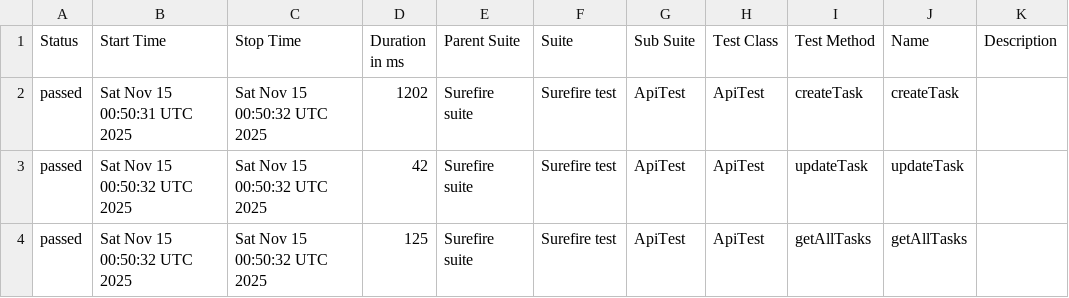
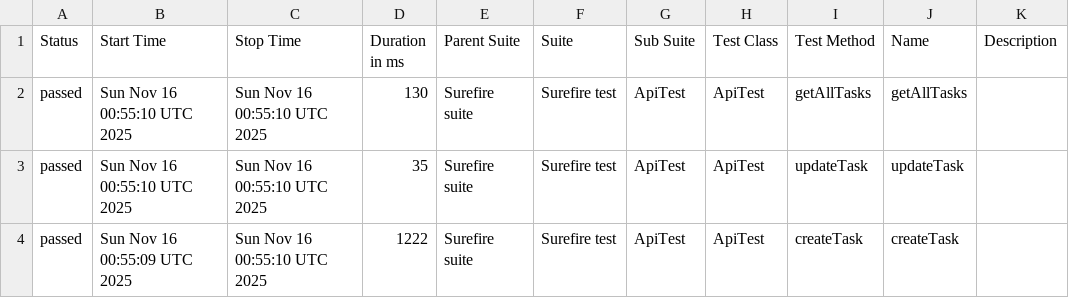
Before and after one commit to MarinaKrasiuk/spf, a CSV file: allure/data/suites.csv, drawn as a sheet.

```diff
--- a/allure/data/suites.csv
+++ b/allure/data/suites.csv
@@ -1,4 +1,4 @@
 "Status","Start Time","Stop Time","Duration in ms","Parent Suite","Suite","Sub Suite","Test Class","Test Method","Name","Description"
-"passed","Sat Nov 15 00:50:31 UTC 2025","Sat Nov 15 00:50:32 UTC 2025","1202","Surefire suite","Surefire test","ApiTest","ApiTest","createTask","createTask",""
-"passed","Sat Nov 15 00:50:32 UTC 2025","Sat Nov 15 00:50:32 UTC 2025","42","Surefire suite","Surefire test","ApiTest","ApiTest","updateTask","updateTask",""
-"passed","Sat Nov 15 00:50:32 UTC 2025","Sat Nov 15 00:50:32 UTC 2025","125","Surefire suite","Surefire test","ApiTest","ApiTest","getAllTasks","getAllTasks",""
+"passed","Sun Nov 16 00:55:10 UTC 2025","Sun Nov 16 00:55:10 UTC 2025","130","Surefire suite","Surefire test","ApiTest","ApiTest","getAllTasks","getAllTasks",""
+"passed","Sun Nov 16 00:55:10 UTC 2025","Sun Nov 16 00:55:10 UTC 2025","35","Surefire suite","Surefire test","ApiTest","ApiTest","updateTask","updateTask",""
+"passed","Sun Nov 16 00:55:09 UTC 2025","Sun Nov 16 00:55:10 UTC 2025","1222","Surefire suite","Surefire test","ApiTest","ApiTest","createTask","createTask",""
```
Also changed, not shown: 20 other files.
